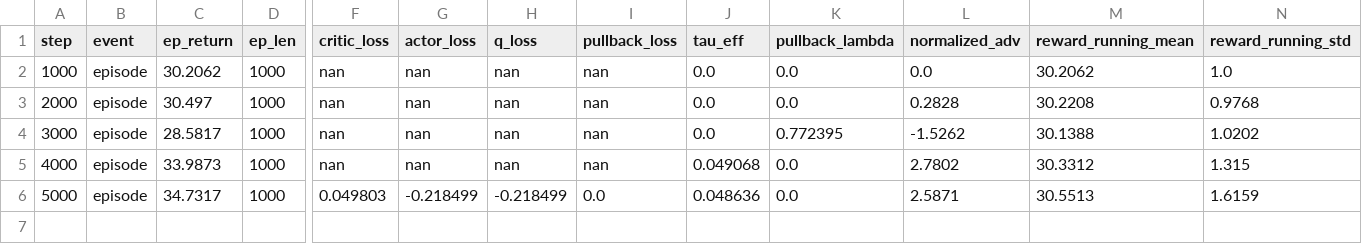
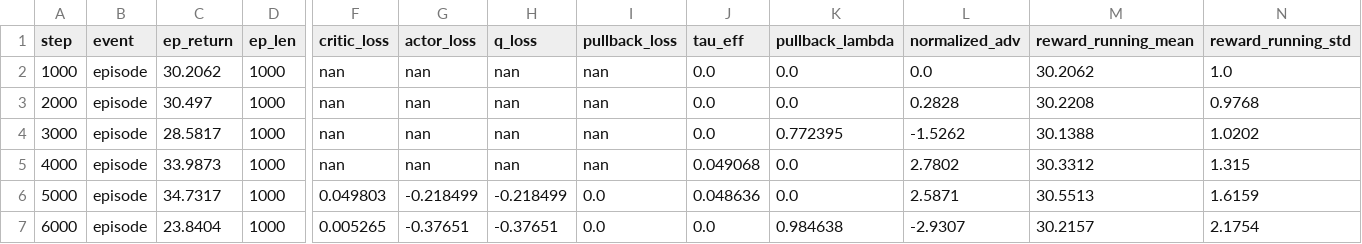
Before and after one commit to mauicv/Workspace, a CSV file: fast_slow_walker.csv, drawn as a sheet; only a part is shown, gaps mark what is left out; rows hold the shown columns only; the diff names each change by its address in the sheet, - before the commit and + after, or states it on an @@ line.

```diff
--- a/fast_slow_walker.csv
+++ b/fast_slow_walker.csv
+row 7: 6000 | episode | 23.8404 | 1000 | 0.005265 | -0.37651 | -0.37651 | 0.0 | 0.0 | 0.984638 | -2.9307 | 30.2157 | 2.1754
```
Also changed, not shown: ddpg_walker.csv.
